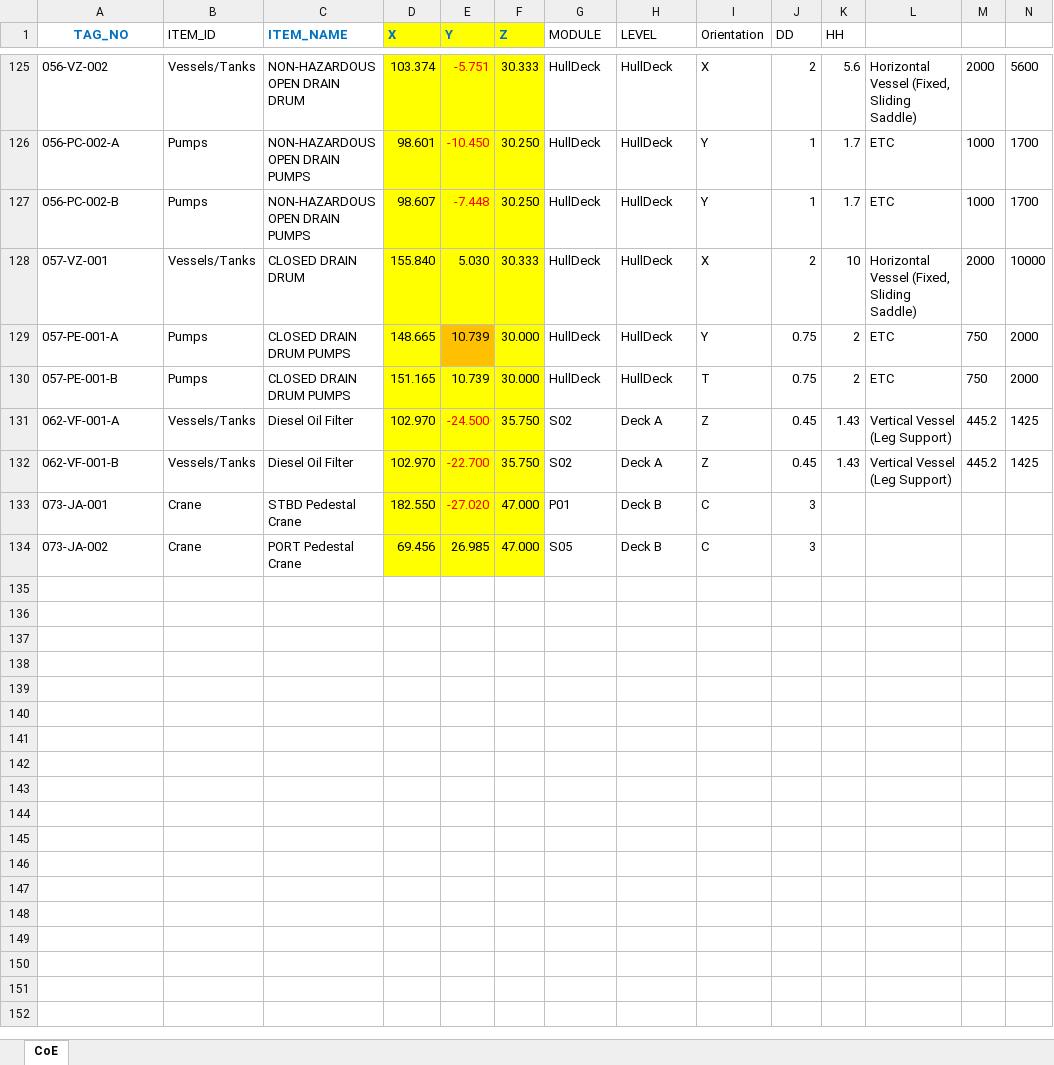
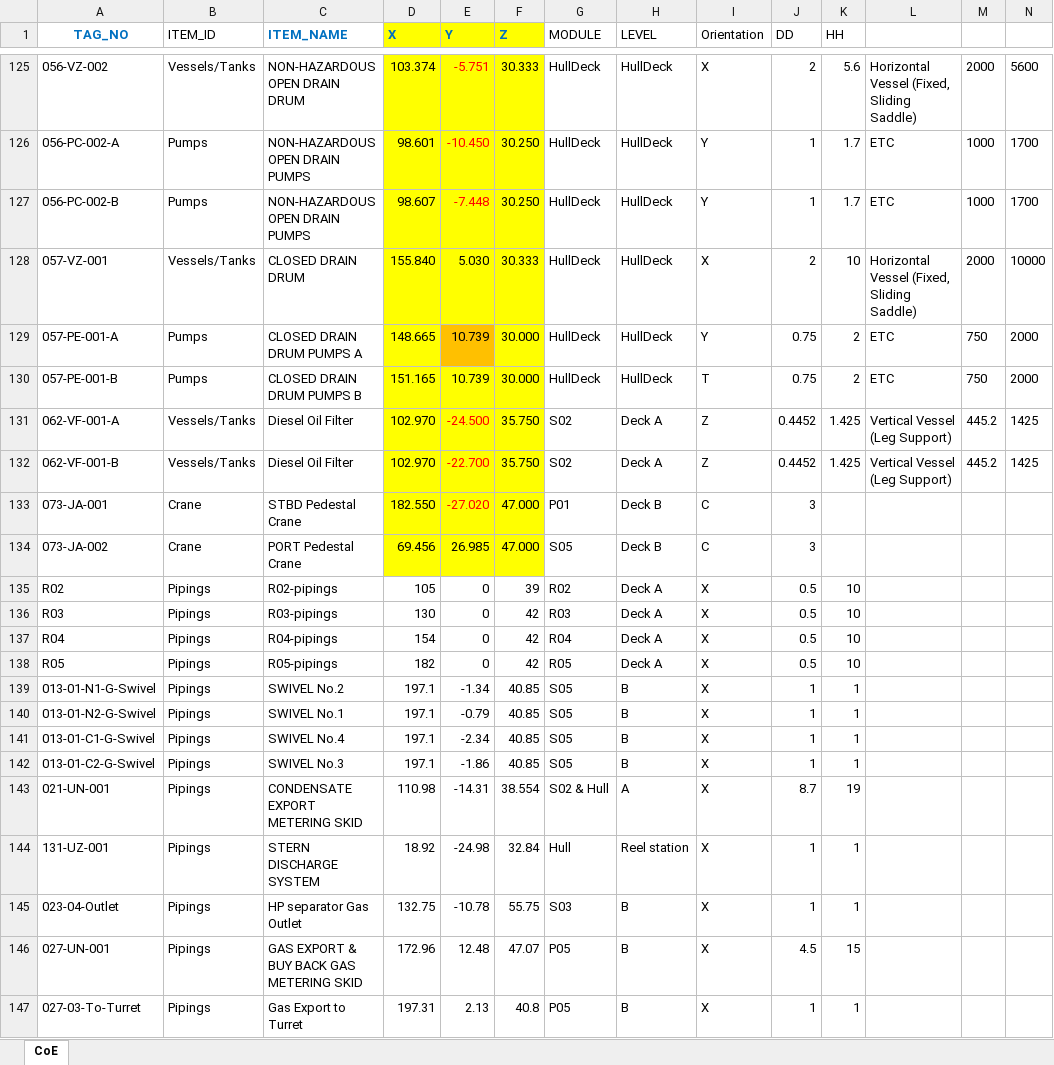
Before and after one commit to vivlavie/PySAFETI, an Excel workbook: SCE_CoE.xlsx, sheet CoE, drawn as a sheet; only a part is shown, gaps mark what is left out; values as stored, in another font and other column widths than the file's, no borders; charts and pictures not drawn; the diff covers the shown part only; the diff names each change by its address in the sheet, - before the commit and + after, or states it on an @@ line.

```diff
--- a/SCE_CoE.xlsx (sheet CoE)
+++ b/SCE_CoE.xlsx (sheet CoE)
-C129 (ITEM_NAME): CLOSED DRAIN DRUM PUMPS
+C129 (ITEM_NAME): CLOSED DRAIN DRUM PUMPS A
-C130 (ITEM_NAME): CLOSED DRAIN DRUM PUMPS
+C130 (ITEM_NAME): CLOSED DRAIN DRUM PUMPS B
-J131:J132 (DD): 0.45
+J131:J132 (DD): 0.4452
-K131:K132 (HH): 1.43
+K131:K132 (HH): 1.425
+row 135: R02 | Pipings | R02-pipings | 105 | 0 | 39 | R02 | Deck A | X | 0.5 | 10
+row 136: R03 | Pipings | R03-pipings | 130 | 0 | 42 | R03 | Deck A | X | 0.5 | 10
+row 137: R04 | Pipings | R04-pipings | 154 | 0 | 42 | R04 | Deck A | X | 0.5 | 10
+row 138: R05 | Pipings | R05-pipings | 182 | 0 | 42 | R05 | Deck A | X | 0.5 | 10
+row 139: 013-01-N1-G-Swivel | Pipings | SWIVEL No.2 | 197.1 | -1.34 | 40.85 | S05 | B | X | 1 | 1
+row 140: 013-01-N2-G-Swivel | Pipings | SWIVEL No.1 | 197.1 | -0.79 | 40.85 | S05 | B | X | 1 | 1
+row 141: 013-01-C1-G-Swivel | Pipings | SWIVEL No.4 | 197.1 | -2.34 | 40.85 | S05 | B | X | 1 | 1
+row 142: 013-01-C2-G-Swivel | Pipings | SWIVEL No.3 | 197.1 | -1.86 | 40.85 | S05 | B | X | 1 | 1
+row 143: 021-UN-001 | Pipings | CONDENSATE EXPORT METERING SKID | 110.98 | -14.31 | 38.554 | S02 & Hull | A | X | 8.7 | 19
+row 144: 131-UZ-001 | Pipings | STERN DISCHARGE SYSTEM | 18.92 | -24.98 | 32.84 | Hull | Reel station | X | 1 | 1
+row 145: 023-04-Outlet | Pipings | HP separator Gas Outlet | 132.75 | -10.78 | 55.75 | S03 | B | X | 1 | 1
+row 146: 027-UN-001 | Pipings | GAS EXPORT & BUY BACK GAS METERING SKID | 172.96 | 12.48 | 47.07 | P05 | B | X | 4.5 | 15
+row 147: 027-03-To-Turret | Pipings | Gas Export to Turret | 197.31 | 2.13 | 40.8 | P05 | B | X | 1 | 1
```
Also changed, not shown: 20 added rows and 28 edited cells elsewhere in this sheet, formulas that keep their value, charts or pictures, 7 other files.
